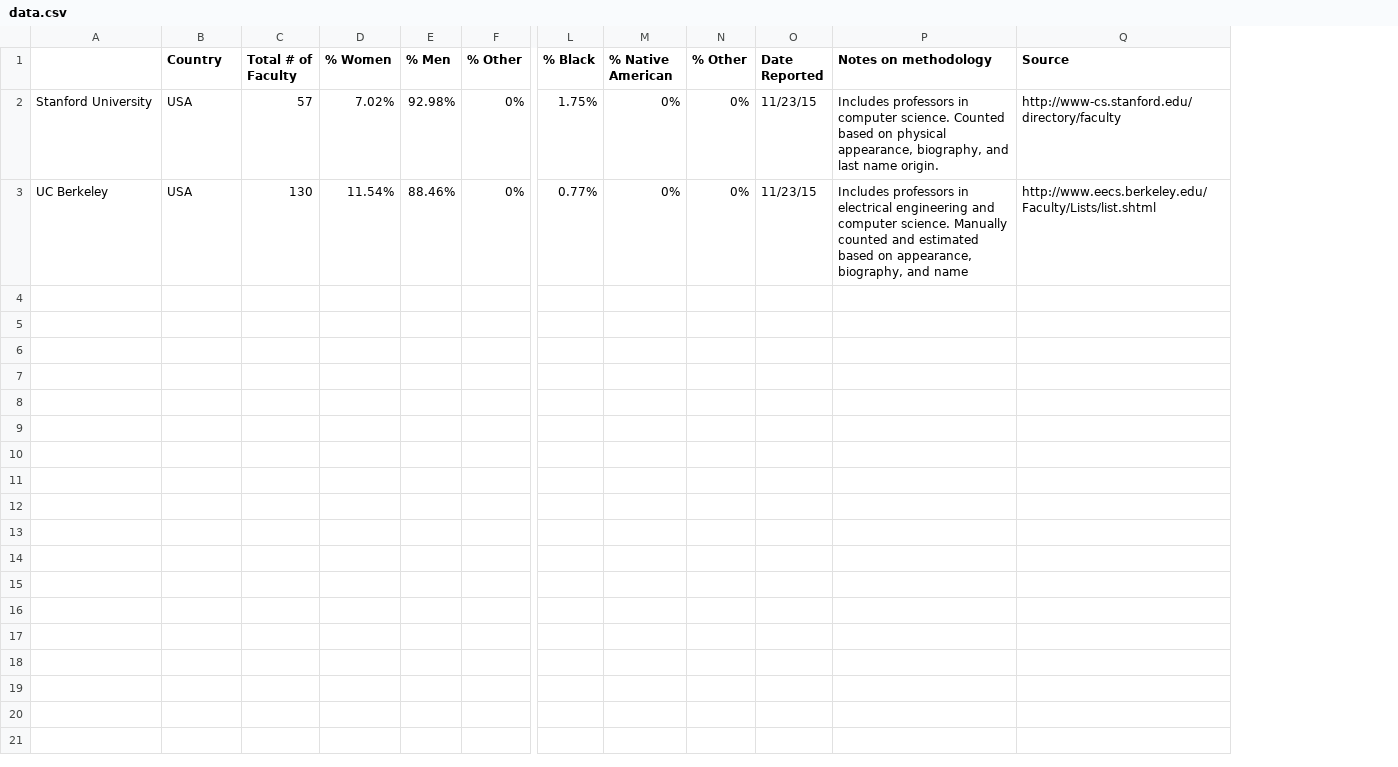
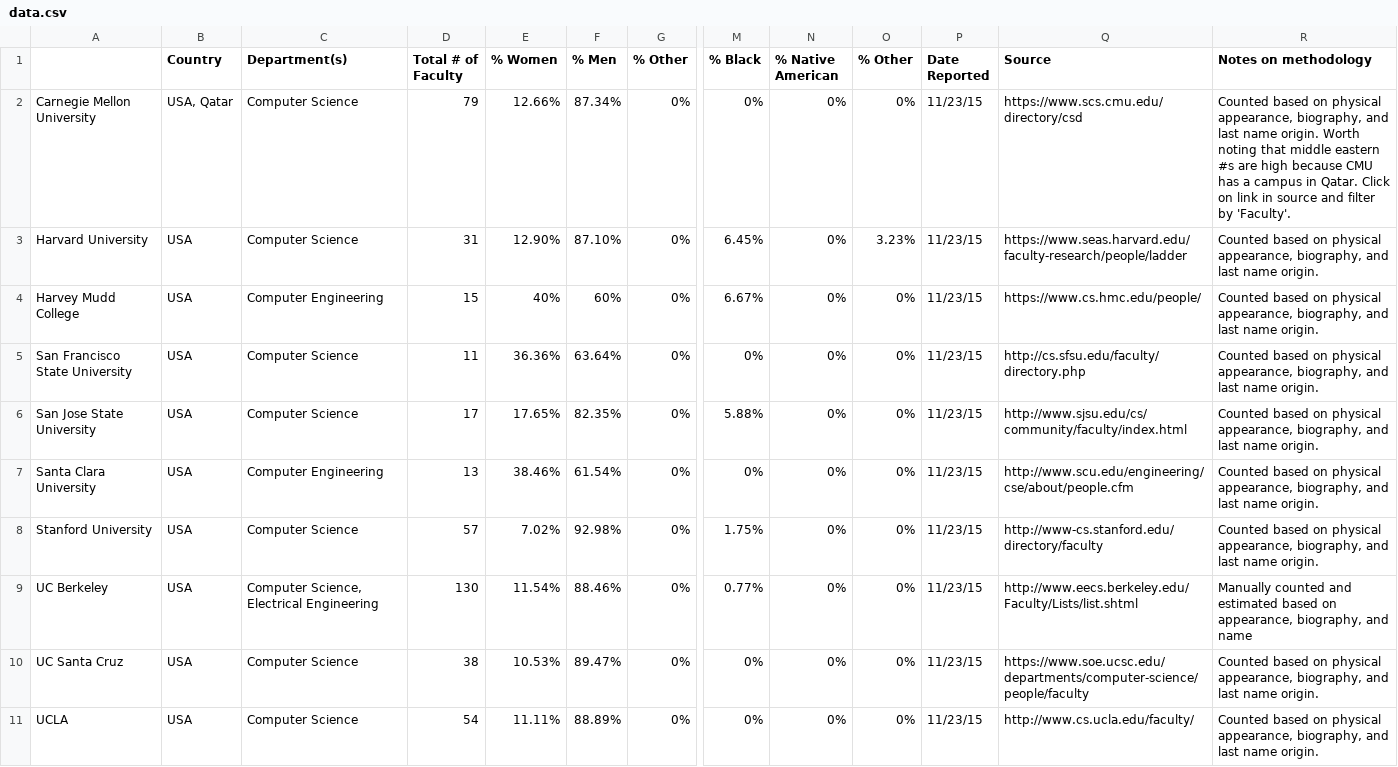
Before and after one commit to sashaperigo/csprof-diversity-data, a CSV file: data.csv, drawn as a sheet; only a part is shown, gaps mark what is left out; removed rows and columns are numbered as before the commit, all else as after; rows hold the shown columns only; the diff names each change by its address in the sheet, - before the commit and + after, or states it on an @@ line.

Commit message:
SO MUCH MORE DATA

```diff
--- a/data.csv
+++ b/data.csv
+column C (Department(s)), rows 8-9: Computer Science | Computer Science, Electrical Engineering
-column P (Notes on methodology), rows 2-3: Includes professors in computer science. Counted based on physical appearance, biography, and last name origin. | Includes professors in electrical engineering and computer science. Manually counted and estimated based on appearance, biography, and name
+column R (Notes on methodology), rows 8-9: Counted based on physical appearance, biography, and last name origin. | Manually counted and estimated based on appearance, biography, and name
+row 2: Carnegie Mellon University | USA, Qatar | Computer Science | 79 | 12.66% | 87.34% | 0% | 0% | 0% | 0% | 11/23/15 | https://www.scs.cmu.edu/directory/csd | Counted based on physical appearance, biography, and last name origin. Worth noting that middle eastern #s are high because CMU has a campus in Qatar. Click on link in source and filter by 'Faculty'.
+row 3: Harvard University | USA | Computer Science | 31 | 12.90% | 87.10% | 0% | 6.45% | 0% | 3.23% | 11/23/15 | https://www.seas.harvard.edu/faculty-research/people/ladder | Counted based on physical appearance, biography, and last name origin.
+row 4: Harvey Mudd College | USA | Computer Engineering | 15 | 40% | 60% | 0% | 6.67% | 0% | 0% | 11/23/15 | https://www.cs.hmc.edu/people/ | Counted based on physical appearance, biography, and last name origin.
+row 5: San Francisco State University | USA | Computer Science | 11 | 36.36% | 63.64% | 0% | 0% | 0% | 0% | 11/23/15 | http://cs.sfsu.edu/faculty/directory.php | Counted based on physical appearance, biography, and last name origin.
+row 6: San Jose State University | USA | Computer Science | 17 | 17.65% | 82.35% | 0% | 5.88% | 0% | 0% | 11/23/15 | http://www.sjsu.edu/cs/community/faculty/index.html | Counted based on physical appearance, biography, and last name origin.
+row 7: Santa Clara University | USA | Computer Engineering | 13 | 38.46% | 61.54% | 0% | 0% | 0% | 0% | 11/23/15 | http://www.scu.edu/engineering/cse/about/people.cfm | Counted based on physical appearance, biography, and last name origin.
+row 10: UC Santa Cruz | USA | Computer Science | 38 | 10.53% | 89.47% | 0% | 0% | 0% | 0% | 11/23/15 | https://www.soe.ucsc.edu/departments/computer-science/people/faculty | Counted based on physical appearance, biography, and last name origin.
+row 11: UCLA | USA | Computer Science | 54 | 11.11% | 88.89% | 0% | 0% | 0% | 0% | 11/23/15 | http://www.cs.ucla.edu/faculty/ | Counted based on physical appearance, biography, and last name origin.
```
